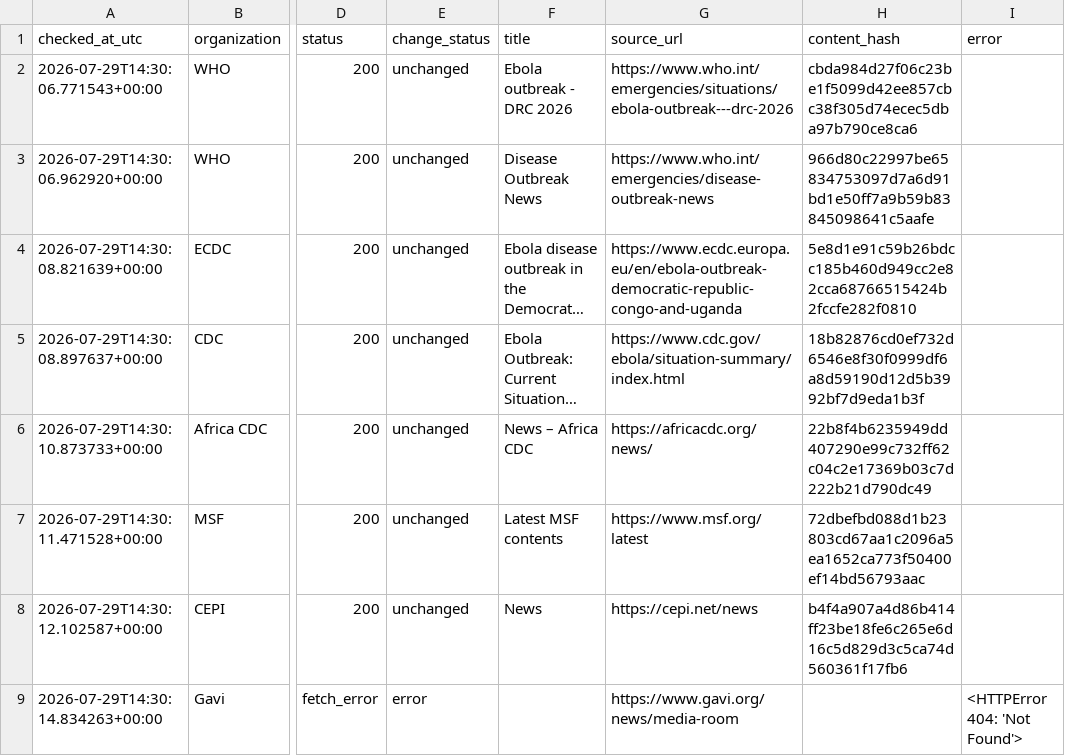
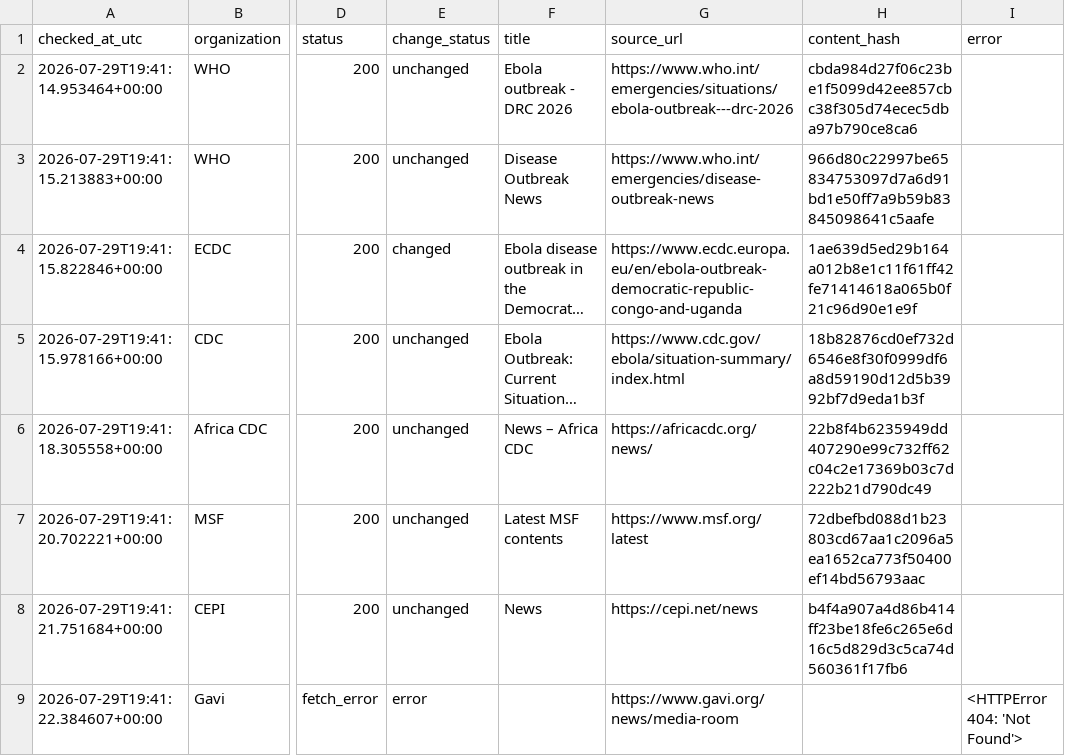
Before and after one commit to mosuzuki/ebola2026, a CSV file: data/processed/source_monitor.csv, drawn as a sheet; only a part is shown, gaps mark what is left out; long unchanged cells end in …; the diff names each change by its address in the sheet, - before the commit and + after, or states it on an @@ line.

```diff
--- a/data/processed/source_monitor.csv
+++ b/data/processed/source_monitor.csv
-A2 (checked_at_utc): 2026-07-29T14:30:06.771543+00:00
+A2 (checked_at_utc): 2026-07-29T19:41:14.953464+00:00
-A3 (checked_at_utc): 2026-07-29T14:30:06.962920+00:00
+A3 (checked_at_utc): 2026-07-29T19:41:15.213883+00:00
-A4 (checked_at_utc): 2026-07-29T14:30:08.821639+00:00
+A4 (checked_at_utc): 2026-07-29T19:41:15.822846+00:00
-E4 (change_status): unchanged
+E4 (change_status): changed
-H4 (content_hash): 5e8d1e91c59b26bdcc185b460d949cc2e82cca68766515424b2fccfe282f0810
+H4 (content_hash): 1ae639d5ed29b164a012b8e1c11f61ff42fe71414618a065b0f21c96d90e1e9f
-A5 (checked_at_utc): 2026-07-29T14:30:08.897637+00:00
+A5 (checked_at_utc): 2026-07-29T19:41:15.978166+00:00
-A6 (checked_at_utc): 2026-07-29T14:30:10.873733+00:00
+A6 (checked_at_utc): 2026-07-29T19:41:18.305558+00:00
-A7 (checked_at_utc): 2026-07-29T14:30:11.471528+00:00
+A7 (checked_at_utc): 2026-07-29T19:41:20.702221+00:00
-A8 (checked_at_utc): 2026-07-29T14:30:12.102587+00:00
+A8 (checked_at_utc): 2026-07-29T19:41:21.751684+00:00
-A9 (checked_at_utc): 2026-07-29T14:30:14.834263+00:00
+A9 (checked_at_utc): 2026-07-29T19:41:22.384607+00:00
```
Also changed, not shown: docs/data/response_tracker.csv, docs/data/source_monitor.csv, 6 other files.
